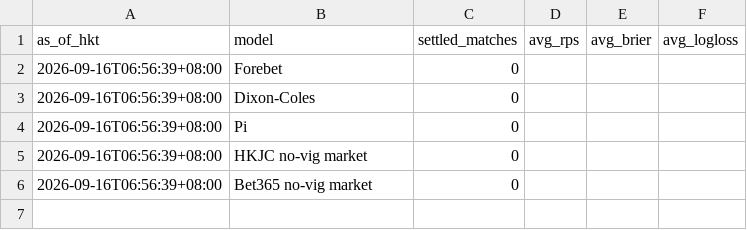
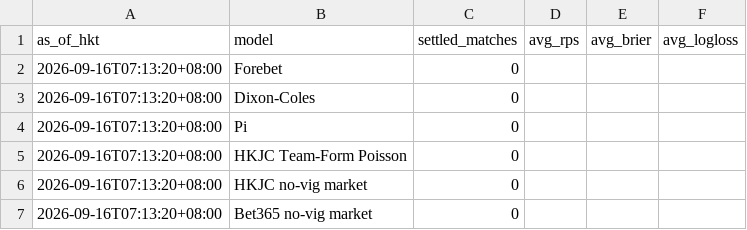
Before and after one commit to sargesticky-code/football-fast-tracker, a CSV file: data/evaluation_summary.csv, drawn as a sheet.

```diff
--- a/data/evaluation_summary.csv
+++ b/data/evaluation_summary.csv
@@ -1,6 +1,7 @@
 as_of_hkt,model,settled_matches,avg_rps,avg_brier,avg_logloss
-2026-09-16T06:56:39+08:00,Forebet,0,,,
-2026-09-16T06:56:39+08:00,Dixon-Coles,0,,,
-2026-09-16T06:56:39+08:00,Pi,0,,,
-2026-09-16T06:56:39+08:00,HKJC no-vig market,0,,,
-2026-09-16T06:56:39+08:00,Bet365 no-vig market,0,,,
+2026-09-16T07:13:20+08:00,Forebet,0,,,
+2026-09-16T07:13:20+08:00,Dixon-Coles,0,,,
+2026-09-16T07:13:20+08:00,Pi,0,,,
+2026-09-16T07:13:20+08:00,HKJC Team-Form Poisson,0,,,
+2026-09-16T07:13:20+08:00,HKJC no-vig market,0,,,
+2026-09-16T07:13:20+08:00,Bet365 no-vig market,0,,,
```
Also changed, not shown: data/evaluation_current.csv, data/prediction_archive.csv, 3 other files.
